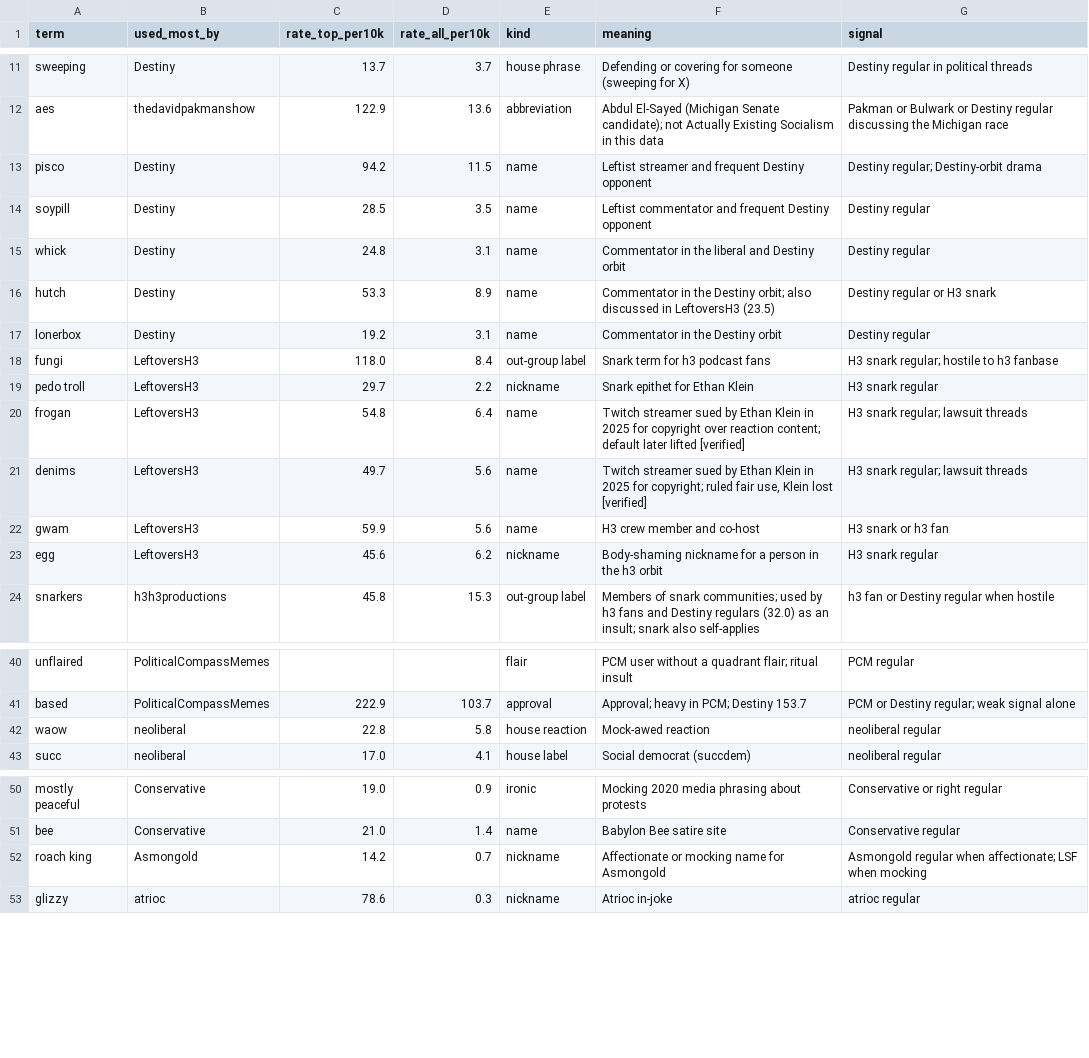
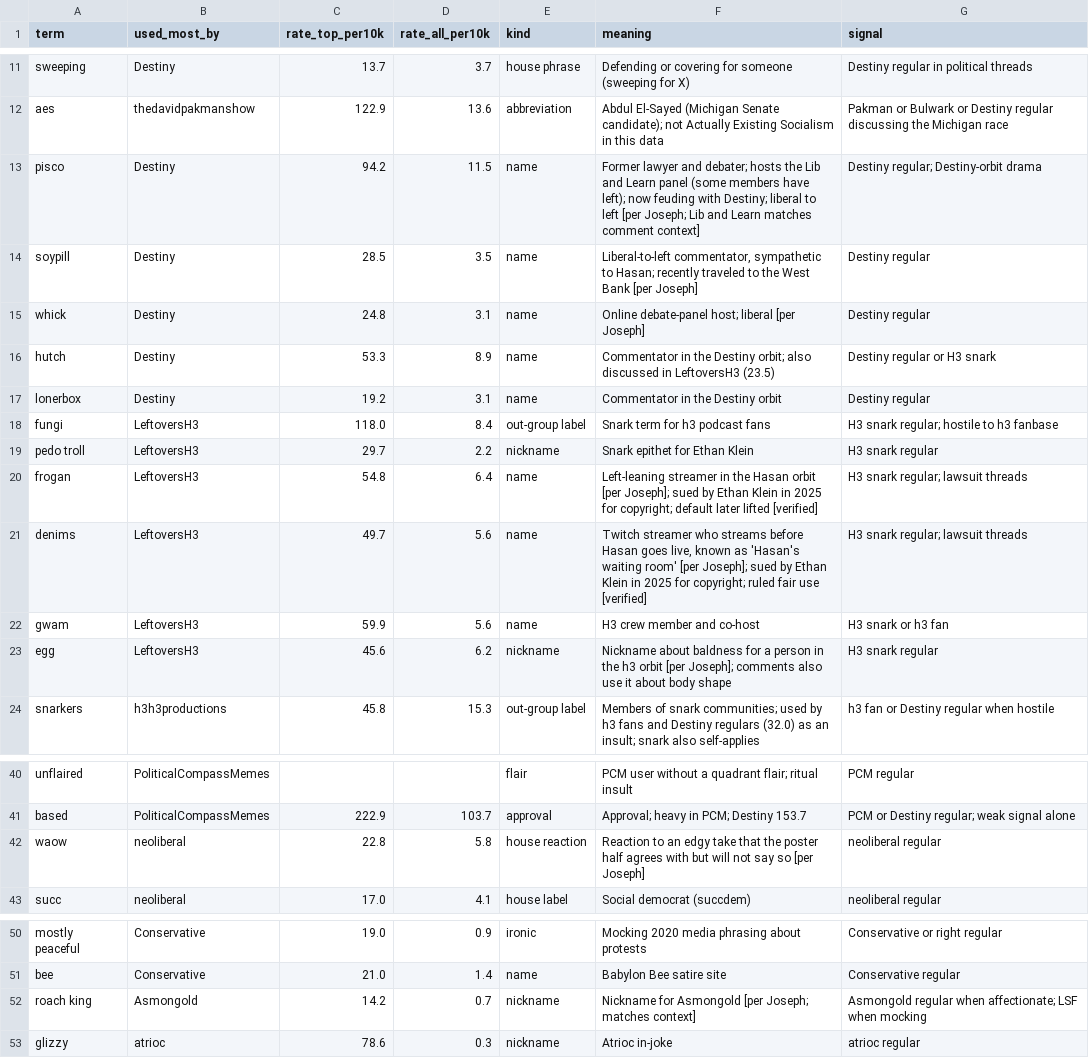
Before and after one commit to carrier3rd/socialscope, a CSV file: data/glossary.csv, drawn as a sheet; only a part is shown, gaps mark what is left out.

```diff
--- a/data/glossary.csv
+++ b/data/glossary.csv
@@ -12,5 +12,5 @@ sweeping,Destiny,13.7,3.7,house phrase,Defending or covering for someone (sweepi
 aes,thedavidpakmanshow,122.9,13.6,abbreviation,Abdul El-Sayed (Michigan Senate candidate); not Actually Existing Socialism in this data,Pakman or Bulwark or Destiny regular discussing the Michigan race
-pisco,Destiny,94.2,11.5,name,Leftist streamer and frequent Destiny opponent,Destiny regular; Destiny-orbit drama
-soypill,Destiny,28.5,3.5,name,Leftist commentator and frequent Destiny opponent,Destiny regular
-whick,Destiny,24.8,3.1,name,Commentator in the liberal and Destiny orbit,Destiny regular
+pisco,Destiny,94.2,11.5,name,Former lawyer and debater; hosts the Lib and Learn panel (some members have left); now feuding with Destiny; liberal to left [per Joseph; Lib and Learn matches comment context],Destiny regular; Destiny-orbit drama
+soypill,Destiny,28.5,3.5,name,"Liberal-to-left commentator, sympathetic to Hasan; recently traveled to the West Bank [per Joseph]",Destiny regular
+whick,Destiny,24.8,3.1,name,Online debate-panel host; liberal [per Joseph],Destiny regular
 hutch,Destiny,53.3,8.9,name,Commentator in the Destiny orbit; also discussed in LeftoversH3 (23.5),Destiny regular or H3 snark
@@ -19,6 +19,6 @@ fungi,LeftoversH3,118.0,8.4,out-group label,Snark term for h3 podcast fans,H3 sn
 pedo troll,LeftoversH3,29.7,2.2,nickname,Snark epithet for Ethan Klein,H3 snark regular
-frogan,LeftoversH3,54.8,6.4,name,Twitch streamer sued by Ethan Klein in 2025 for copyright over reaction content; default later lifted [verified],H3 snark regular; lawsuit threads
-denims,LeftoversH3,49.7,5.6,name,"Twitch streamer sued by Ethan Klein in 2025 for copyright; ruled fair use, Klein lost [verified]",H3 snark regular; lawsuit threads
+frogan,LeftoversH3,54.8,6.4,name,Left-leaning streamer in the Hasan orbit [per Joseph]; sued by Ethan Klein in 2025 for copyright; default later lifted [verified],H3 snark regular; lawsuit threads
+denims,LeftoversH3,49.7,5.6,name,"Twitch streamer who streams before Hasan goes live, known as 'Hasan's waiting room' [per Joseph]; sued by Ethan Klein in 2025 for copyright; ruled fair use [verified]",H3 snark regular; lawsuit threads
 gwam,LeftoversH3,59.9,5.6,name,H3 crew member and co-host,H3 snark or h3 fan
-egg,LeftoversH3,45.6,6.2,nickname,Body-shaming nickname for a person in the h3 orbit,H3 snark regular
+egg,LeftoversH3,45.6,6.2,nickname,Nickname about baldness for a person in the h3 orbit [per Joseph]; comments also use it about body shape,H3 snark regular
 snarkers,h3h3productions,45.8,15.3,out-group label,Members of snark communities; used by h3 fans and Destiny regulars (32.0) as an insult; snark also self-applies,h3 fan or Destiny regular when hostile
@@ -41,3 +41,3 @@ unflaired,PoliticalCompassMemes,,,flair,PCM user without a quadrant flair; ritua
 based,PoliticalCompassMemes,222.9,103.7,approval,Approval; heavy in PCM; Destiny 153.7,PCM or Destiny regular; weak signal alone
-waow,neoliberal,22.8,5.8,house reaction,Mock-awed reaction,neoliberal regular
+waow,neoliberal,22.8,5.8,house reaction,Reaction to an edgy take that the poster half agrees with but will not say so [per Joseph],neoliberal regular
 succ,neoliberal,17.0,4.1,house label,Social democrat (succdem),neoliberal regular
@@ -51,3 +51,3 @@ mostly peaceful,Conservative,19.0,0.9,ironic,Mocking 2020 media phrasing about p
 bee,Conservative,21.0,1.4,name,Babylon Bee satire site,Conservative regular
-roach king,Asmongold,14.2,0.7,nickname,Affectionate or mocking name for Asmongold,Asmongold regular when affectionate; LSF when mocking
+roach king,Asmongold,14.2,0.7,nickname,Nickname for Asmongold [per Joseph; matches context],Asmongold regular when affectionate; LSF when mocking
 glizzy,atrioc,78.6,0.3,nickname,Atrioc in-joke,atrioc regular
```
Also changed, not shown: 1 other file.
